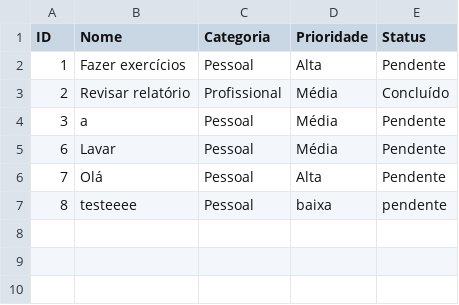
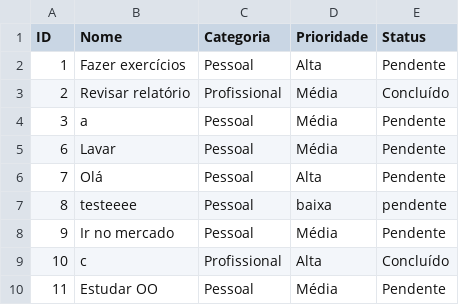
Before and after one commit to victorwingert/ToDoList, a CSV file: tarefas_base.csv, drawn as a sheet; the diff names each change by its address in the sheet, - before the commit and + after, or states it on an @@ line.

```diff
--- a/tarefas_base.csv
+++ b/tarefas_base.csv
+row 8: 9 | Ir no mercado | Pessoal | Média | Pendente
+row 9: 10 | c | Profissional | Alta | Concluído
+row 10: 11 | Estudar OO | Pessoal | Média | Pendente
```
Also changed, not shown: 6 other files.
